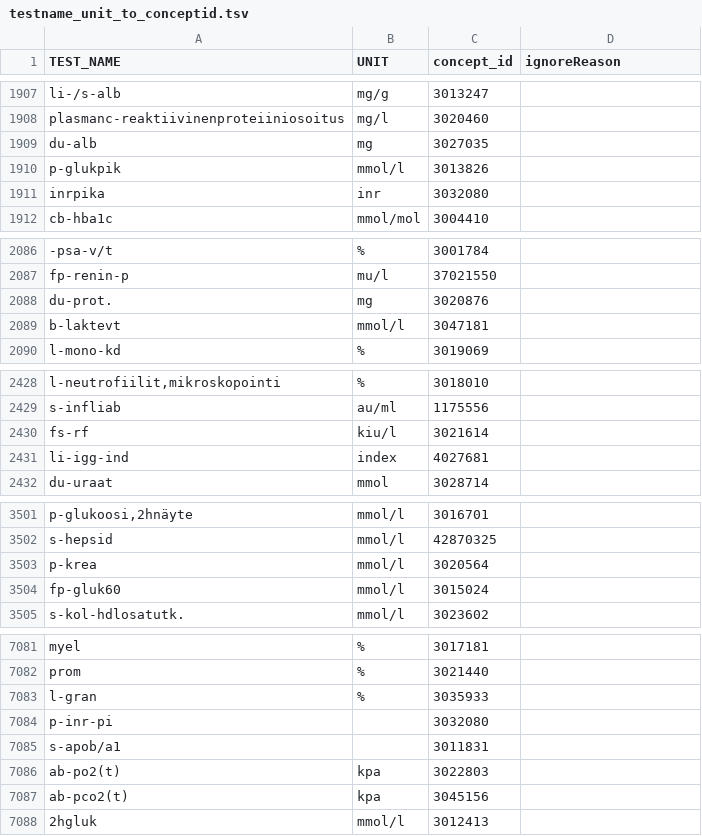
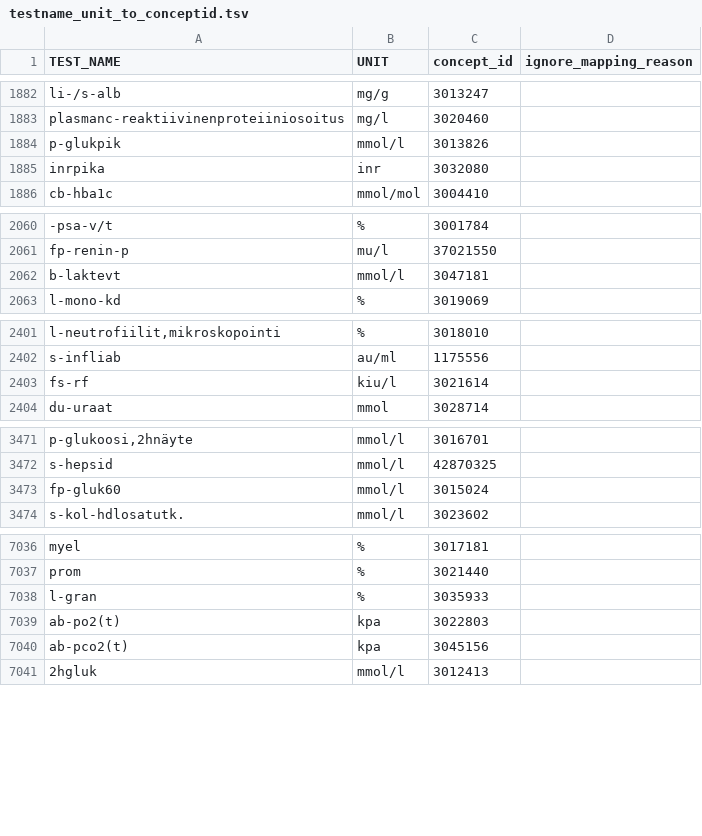
Before and after one commit to FINNGEN/kanta_lab_harmonisation_public, a TSV file: DATA_MAPPINGS/0_MappingTables/testname_unit_to_conceptid.tsv, drawn as a sheet; only a part is shown, gaps mark what is left out; the diff covers the shown part only; the diff names each change by its address in the sheet, - before the commit and + after, or states it on an @@ line.

```diff
--- a/DATA_MAPPINGS/0_MappingTables/testname_unit_to_conceptid.tsv
+++ b/DATA_MAPPINGS/0_MappingTables/testname_unit_to_conceptid.tsv
-D1: ignoreReason
+D1: ignore_mapping_reason
-row 1909: du-alb | mg | 3027035
-row 2088: du-prot. | mg | 3020876
-row 2431: li-igg-ind | index | 4027681
-row 3503: p-krea | mmol/l | 3020564
-row 7084: p-inr-pi |  | 3032080
-row 7085: s-apob/a1 |  | 3011831
```
Also changed, not shown: 48 removed rows elsewhere in this file, DATA_MAPPINGS/0_MappingTables/UNITSfi.tsv.
